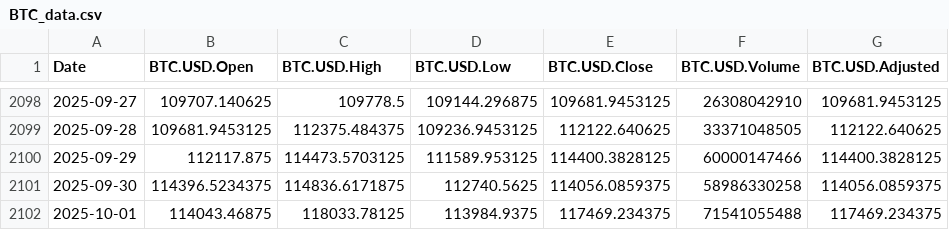
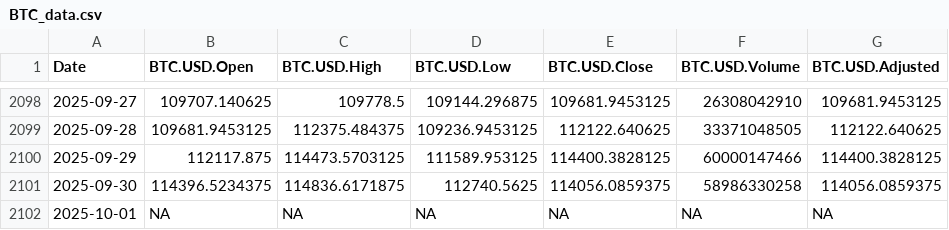
Before and after one commit to chems0404/Prophet_TQQQ, a CSV file: data/BTC_data.csv, drawn as a sheet; only a part is shown, gaps mark what is left out.

Commit message:
Auto-update data 2025-10-01_21-05

```diff
--- a/data/BTC_data.csv
+++ b/data/BTC_data.csv
@@ -2101,2 +2101,2 @@
 2025-09-30,114396.5234375,114836.6171875,112740.5625,114056.0859375,58986330258,114056.0859375
-2025-10-01,114043.46875,118033.78125,113984.9375,117469.234375,71541055488,117469.234375
+2025-10-01,NA,NA,NA,NA,NA,NA
```
Also changed, not shown: data/QQQ_data.csv, data/SOXL_data.csv, 12 other files.
